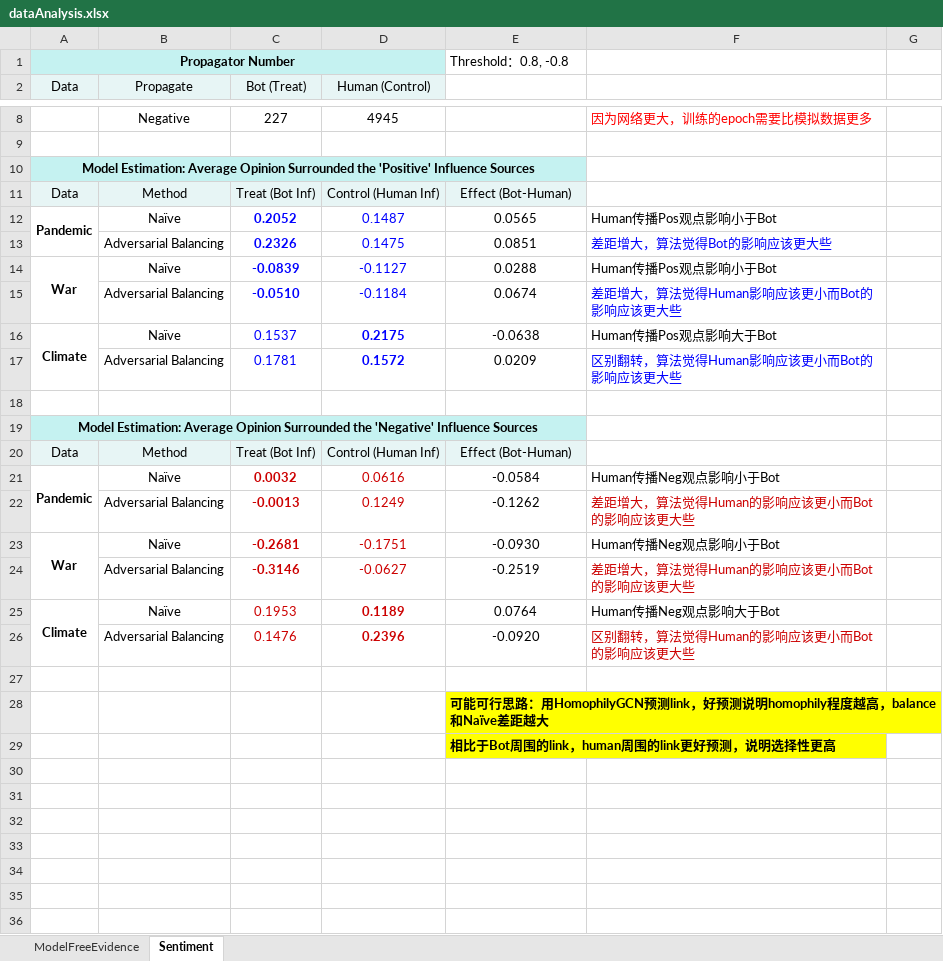
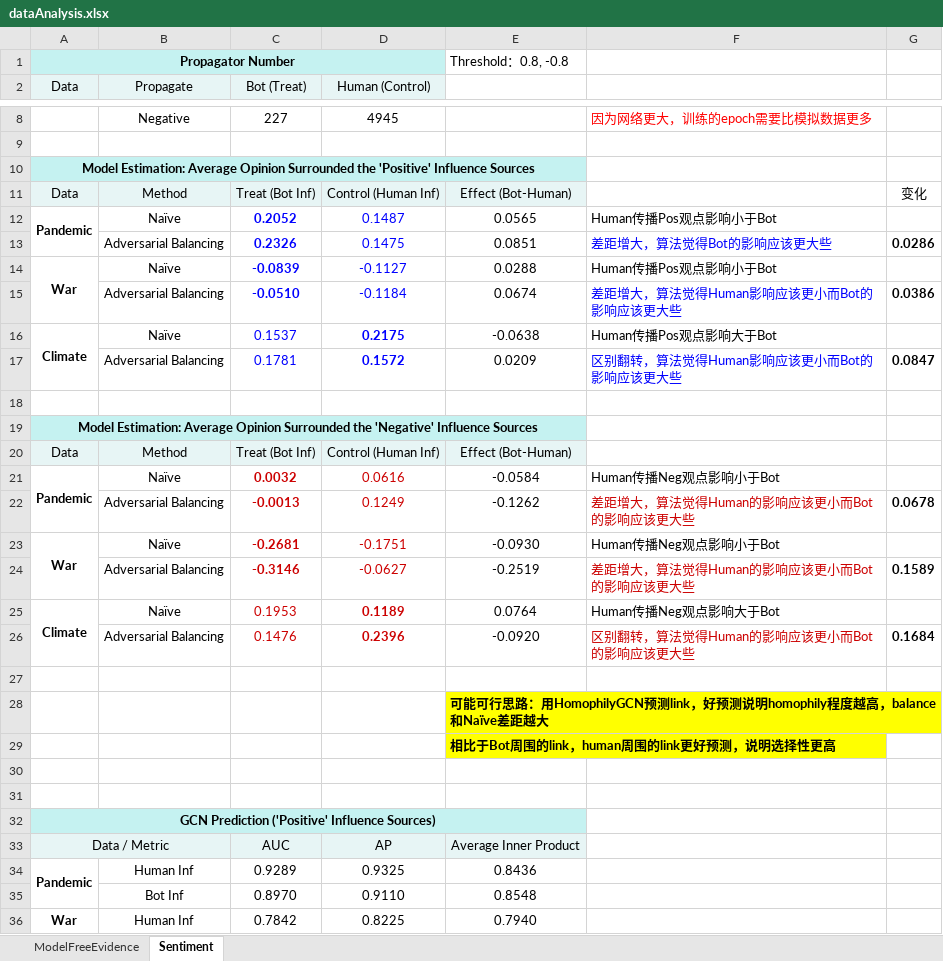
Before and after one commit to ZaccWu/botImpact, an Excel workbook: dataAnalysis.xlsx, sheet Sentiment, drawn as a sheet; only a part is shown, gaps mark what is left out; values as stored, in another font and other column widths than the file's, no borders; the diff covers the shown part only; the diff names each change by its address in the sheet, - before the commit and + after, or states it on an @@ line.

```diff
--- a/dataAnalysis.xlsx (sheet Sentiment)
+++ b/dataAnalysis.xlsx (sheet Sentiment)
-G11: (empty)
+G11: 变化
-G13: (empty)
+G13: 0.0286
-G15: (empty)
+G15: 0.0386
-G17: (empty)
+G17: 0.0847
-G22: (empty)
+G22: 0.0678
-G24: (empty)
+G24: 0.1589
-G26: (empty)
+G26: 0.1684
+row 30: (empty)
+row 31: (empty)
+row 32: GCN Prediction ('Positive' Influence Sources)
+row 33: Data / Metric |  | AUC | AP | Average Inner Product
+row 34: Pandemic | Human Inf | 0.9289 | 0.9325 | 0.8436
+row 35:  | Bot Inf | 0.8970 | 0.9110 | 0.8548
+row 36: War | Human Inf | 0.7842 | 0.8225 | 0.7940
```
Also changed, not shown: 12 added rows elsewhere in this sheet, 1 other file.
